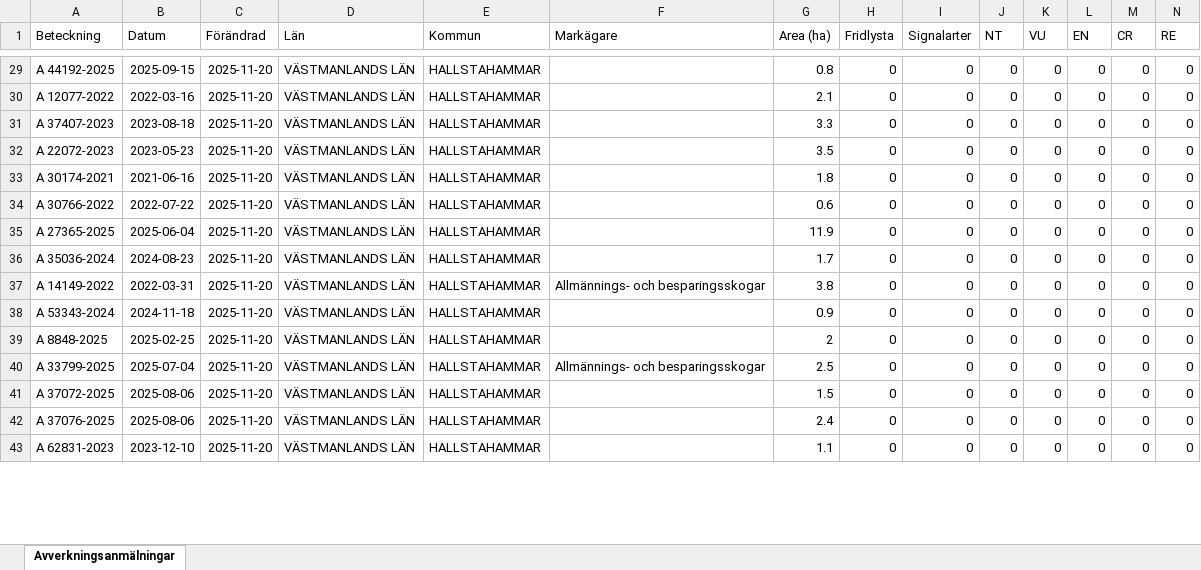
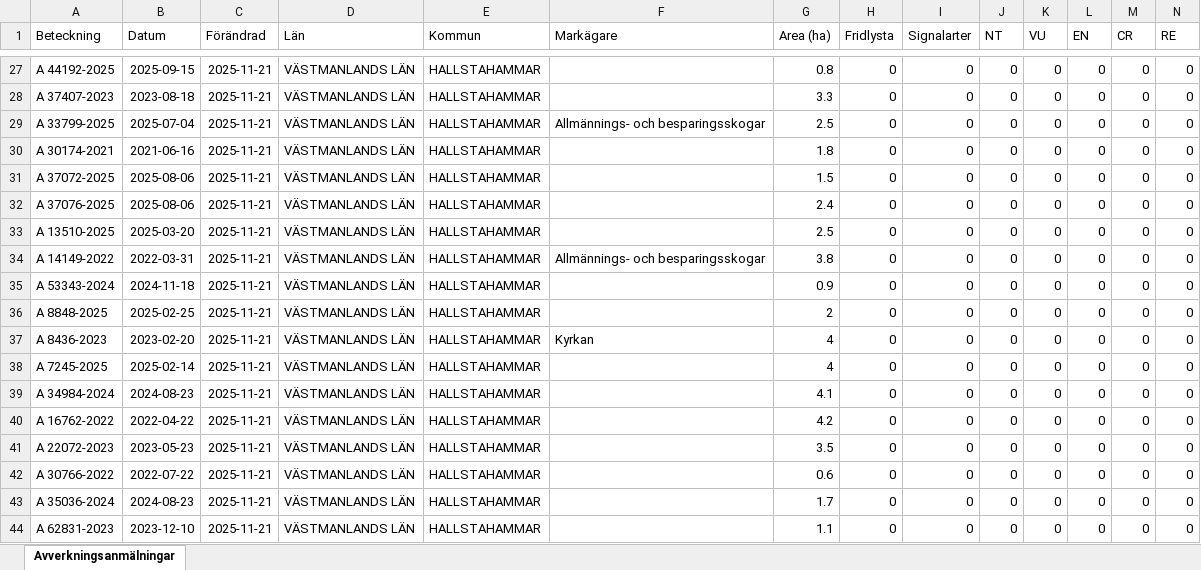
Before and after one commit to klasma/Logging_1961, an Excel workbook: Översikt HALLSTAHAMMAR.xlsx, sheet Avverkningsanmälningar, drawn as a sheet; only a part is shown, gaps mark what is left out; values as stored, in another font and other column widths than the file's, no borders; removed rows and columns are numbered as before the commit, all else as after; rows hold the shown columns only; the diff covers the shown part only; the diff names each change by its address in the sheet, - before the commit and + after, or states it on an @@ line.

```diff
--- a/Översikt HALLSTAHAMMAR.xlsx (sheet Avverkningsanmälningar)
+++ b/Översikt HALLSTAHAMMAR.xlsx (sheet Avverkningsanmälningar)
-C27 (Förändrad): 2025-11-20
+C27 (Förändrad): 2025-11-21
-row 30: A 12077-2022 | 2022-03-16 | 2025-11-20 | VÄSTMANLANDS LÄN | HALLSTAHAMMAR |  | 2.1 | 0 | 0 | 0 | 0 | 0 | 0 | 0
-C28:C36 (Förändrad): 2025-11-20
+C28:C36 (Förändrad): 2025-11-21
-A29 (Beteckning): A 22072-2023
+A29 (Beteckning): A 33799-2025
-B29 (Datum): 2023-05-23
+B29 (Datum): 2025-07-04
-F29 (Markägare): (empty)
+F29 (Markägare): Allmännings- och besparingsskogar
-G29 (Area (ha)): 3.5
+G29 (Area (ha)): 2.5
-A31 (Beteckning): A 30766-2022
+A31 (Beteckning): A 37072-2025
-B31 (Datum): 2022-07-22
+B31 (Datum): 2025-08-06
-G31 (Area (ha)): 0.6
+G31 (Area (ha)): 1.5
-A32 (Beteckning): A 27365-2025
+A32 (Beteckning): A 37076-2025
-B32 (Datum): 2025-06-04
+B32 (Datum): 2025-08-06
-G32 (Area (ha)): 11.9
+G32 (Area (ha)): 2.4
-A33 (Beteckning): A 35036-2024
+A33 (Beteckning): A 13510-2025
-B33 (Datum): 2024-08-23
+B33 (Datum): 2025-03-20
-G33 (Area (ha)): 1.7
+G33 (Area (ha)): 2.5
+row 37: A 8436-2023 | 2023-02-20 | 2025-11-21 | VÄSTMANLANDS LÄN | HALLSTAHAMMAR | Kyrkan | 4 | 0 | 0 | 0 | 0 | 0 | 0 | 0
-A38 (Beteckning): A 33799-2025
+A38 (Beteckning): A 7245-2025
-B38 (Datum): 2025-07-04
+B38 (Datum): 2025-02-14
-C38 (Förändrad): 2025-11-20
+C38 (Förändrad): 2025-11-21
-F38 (Markägare): Allmännings- och besparingsskogar
+F38 (Markägare): (empty)
-G38 (Area (ha)): 2.5
+G38 (Area (ha)): 4
+row 39: A 34984-2024 | 2024-08-23 | 2025-11-21 | VÄSTMANLANDS LÄN | HALLSTAHAMMAR |  | 4.1 | 0 | 0 | 0 | 0 | 0 | 0 | 0
+row 40: A 16762-2022 | 2022-04-22 | 2025-11-21 | VÄSTMANLANDS LÄN | HALLSTAHAMMAR |  | 4.2 | 0 | 0 | 0 | 0 | 0 | 0 | 0
-A41 (Beteckning): A 37072-2025
+A41 (Beteckning): A 22072-2023
-B41 (Datum): 2025-08-06
+B41 (Datum): 2023-05-23
-C41 (Förändrad): 2025-11-20
+C41 (Förändrad): 2025-11-21
-G41 (Area (ha)): 1.5
+G41 (Area (ha)): 3.5
+row 42: A 30766-2022 | 2022-07-22 | 2025-11-21 | VÄSTMANLANDS LÄN | HALLSTAHAMMAR |  | 0.6 | 0 | 0 | 0 | 0 | 0 | 0 | 0
-A43 (Beteckning): A 37076-2025
+A43 (Beteckning): A 35036-2024
-B43 (Datum): 2025-08-06
+B43 (Datum): 2024-08-23
-C43:C44 (Förändrad): 2025-11-20
+C43:C44 (Förändrad): 2025-11-21
-G43 (Area (ha)): 2.4
+G43 (Area (ha)): 1.7
```
Also changed, not shown: 2 added rows, 5 removed rows and 41 edited cells elsewhere in this sheet, artfynd/A 56759-2025 artfynd.xlsx, 5 other files.
